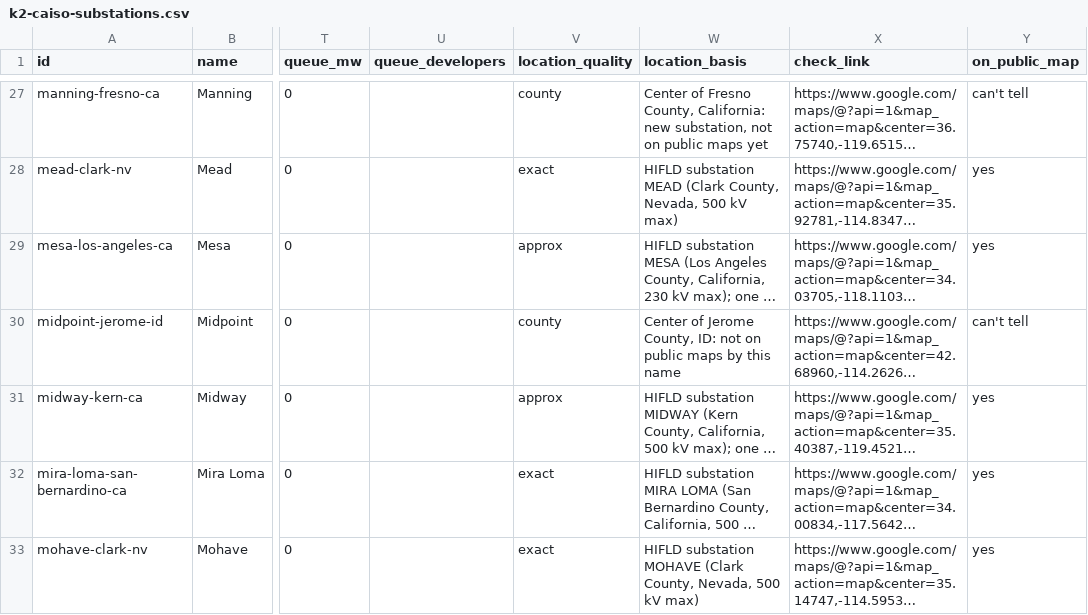
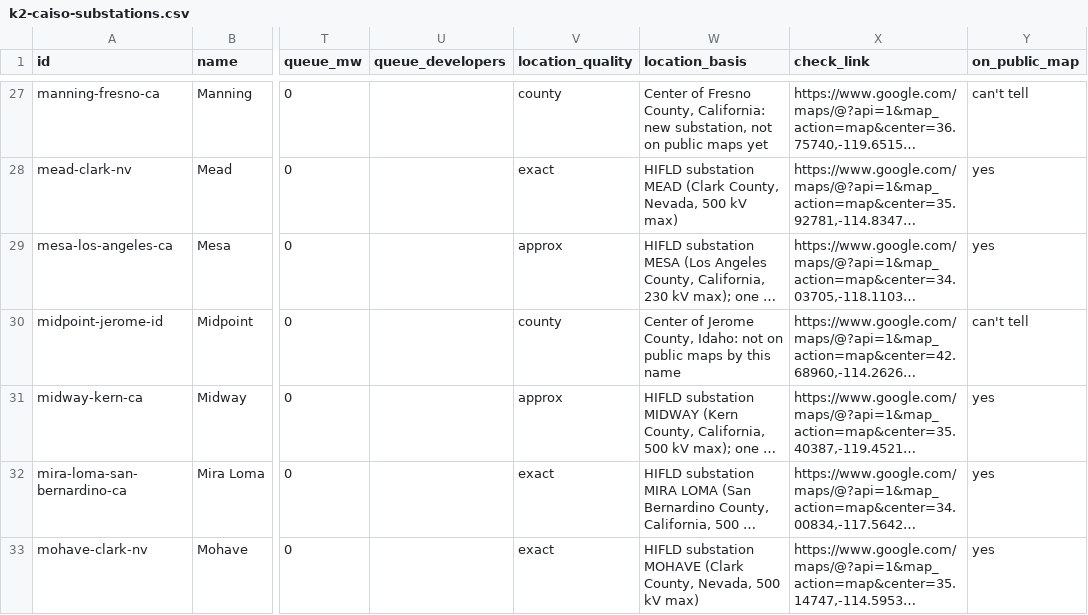
Before and after one commit to jaidensuthar-collab/shinepro-demo, a CSV file: k2-line-watch/web/exports/k2-caiso-substations.csv, drawn as a sheet; only a part is shown, gaps mark what is left out; long unchanged cells end in …; the diff names each change by its address in the sheet, - before the commit and + after, or states it on an @@ line.

```diff
--- a/k2-line-watch/web/exports/k2-caiso-substations.csv
+++ b/k2-line-watch/web/exports/k2-caiso-substations.csv
-W30 (location_basis): …Jerome County, ID: not on…
+W30 (location_basis): …Jerome County, Idaho: not on…
```
Also changed, not shown: 33 other files.
